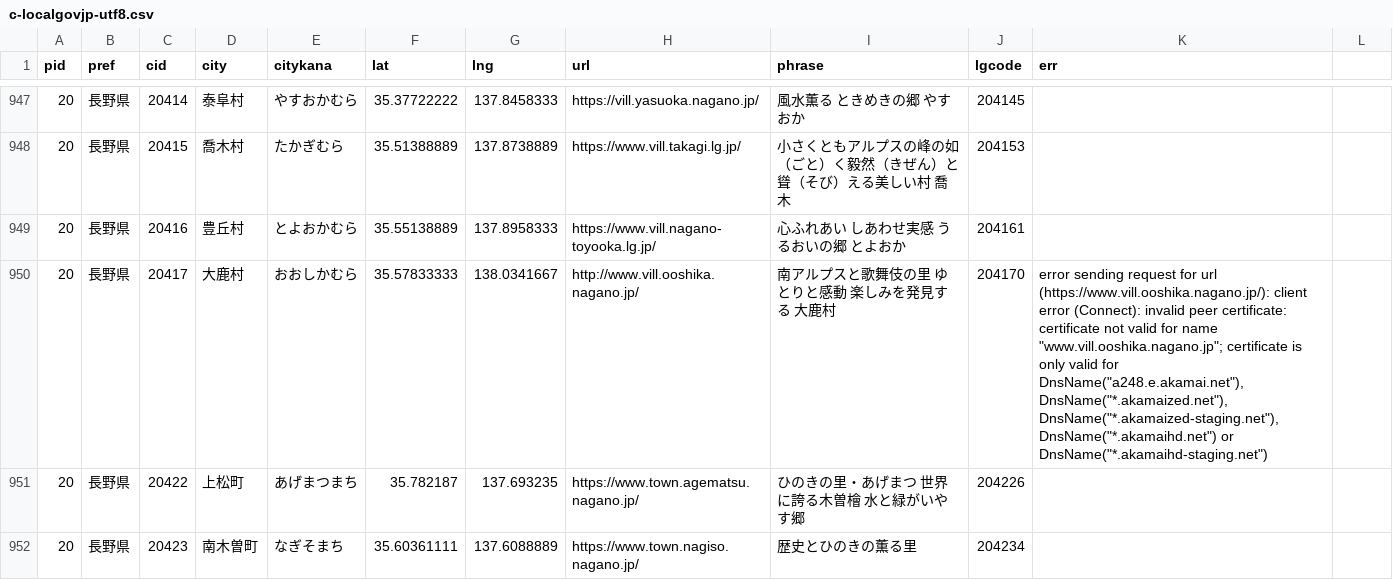
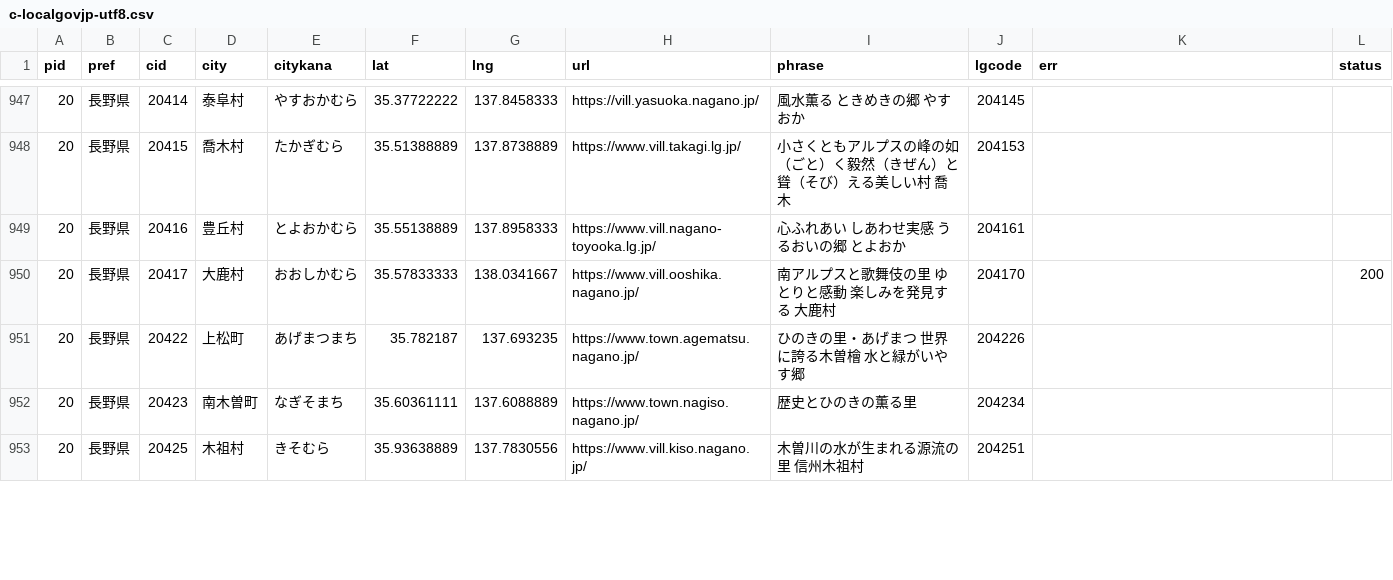
Before and after one commit to code4fukui/localgovjp, a CSV file: deno/c-localgovjp-utf8.csv, drawn as a sheet; only a part is shown, gaps mark what is left out; the shorter side is filled out with more unchanged rows; the diff covers the shown part only.

```diff
--- a/deno/c-localgovjp-utf8.csv
+++ b/deno/c-localgovjp-utf8.csv
@@ -1 +1 @@
-pid,pref,cid,city,citykana,lat,lng,url,phrase,lgcode,err
+pid,pref,cid,city,citykana,lat,lng,url,phrase,lgcode,err,status
@@ -950 +950 @@
-20,長野県,20417,大鹿村,おおしかむら,35.57833333,138.0341667,http://www.vill.ooshika.nagano.jp/,南アルプスと歌舞伎の里　ゆとりと感動 楽しみを発見する 大鹿村,204170,"error sending request for url (https://www.vill.ooshika.nagano.jp/): client error (Connect): invalid peer certificate: certificate not valid for name ""www.vill.ooshika.nagano.jp""; certificate is only valid for DnsName(""a248.e.akamai.net""), DnsName(""*.akamaized.net""), DnsName(""*.akamaized-staging.net""), DnsName(""*.akamaihd.net"") or DnsName(""*.akamaihd-staging.net"")"
+20,長野県,20417,大鹿村,おおしかむら,35.57833333,138.0341667,https://www.vill.ooshika.nagano.jp/,南アルプスと歌舞伎の里　ゆとりと感動 楽しみを発見する 大鹿村,204170,,200
```
Also changed, not shown: 35 edited cells elsewhere in this file, localgovjp-utf8.csv, 3 other files.
